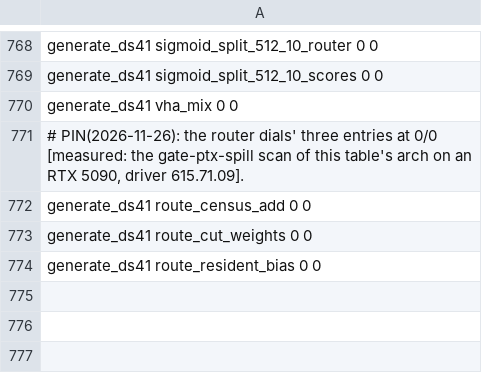
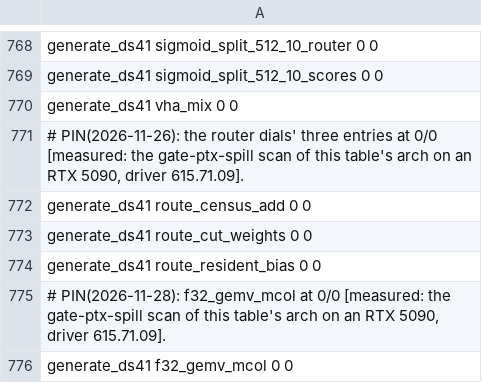
Before and after one commit to midagedev/bloomery, a TSV file: tools/ref/ptx-shapes/sm_120a-cc12.0.tsv, drawn as a sheet; only a part is shown, gaps mark what is left out.

```diff
--- a/tools/ref/ptx-shapes/sm_120a-cc12.0.tsv
+++ b/tools/ref/ptx-shapes/sm_120a-cc12.0.tsv
@@ -774 +774,3 @@ generate_ds41 route_cut_weights 0 0
 generate_ds41 route_resident_bias 0 0
+# PIN(2026-11-28): f32_gemv_mcol at 0/0 [measured: the gate-ptx-spill scan of this table's arch on an RTX 5090, driver 615.71.09].
+generate_ds41 f32_gemv_mcol 0 0
```
Also changed, not shown: tools/ref/ptx-shapes.tsv, tools/ref/ptx-shapes/sm_121-cc12.1.tsv, 14 other files.
